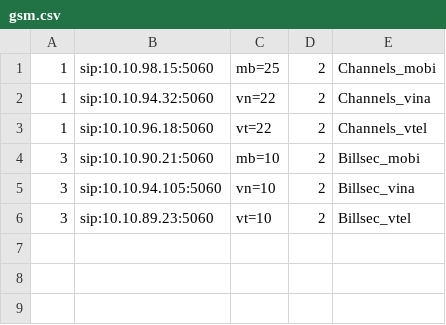
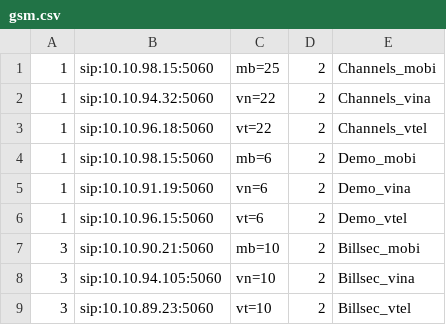
Before and after one commit to devops-itcs/CONFIG-CHANNEL-SIP-94.148, a CSV file: gsm.csv, drawn as a sheet.

Commit message:
Update gsm.csv

```diff
--- a/gsm.csv
+++ b/gsm.csv
@@ -3,2 +3,5 @@
 1,sip:10.10.96.18:5060,vt=22,2,Channels_vtel
+1,sip:10.10.98.15:5060,mb=6,2,Demo_mobi
+1,sip:10.10.91.19:5060,vn=6,2,Demo_vina
+1,sip:10.10.96.15:5060,vt=6,2,Demo_vtel
 3,sip:10.10.90.21:5060,mb=10,2,Billsec_mobi
```
